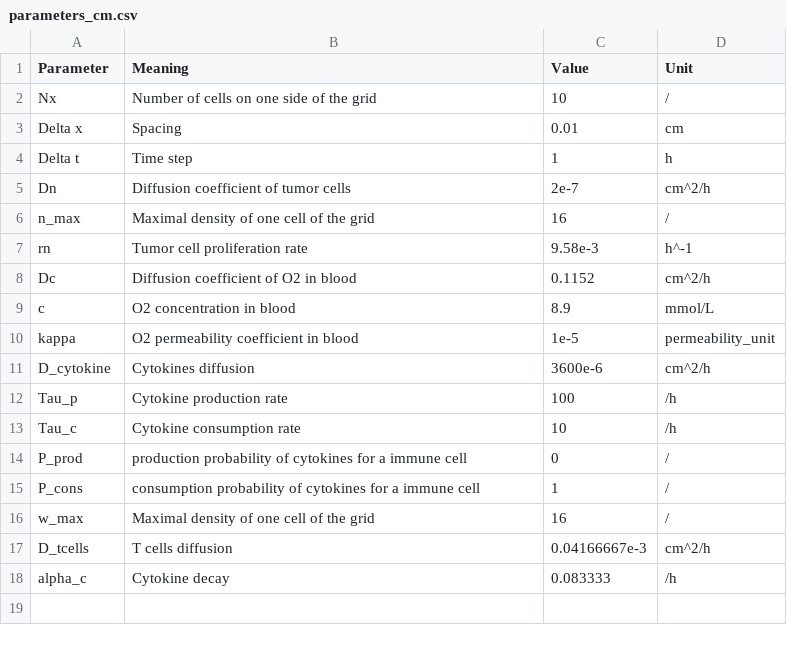
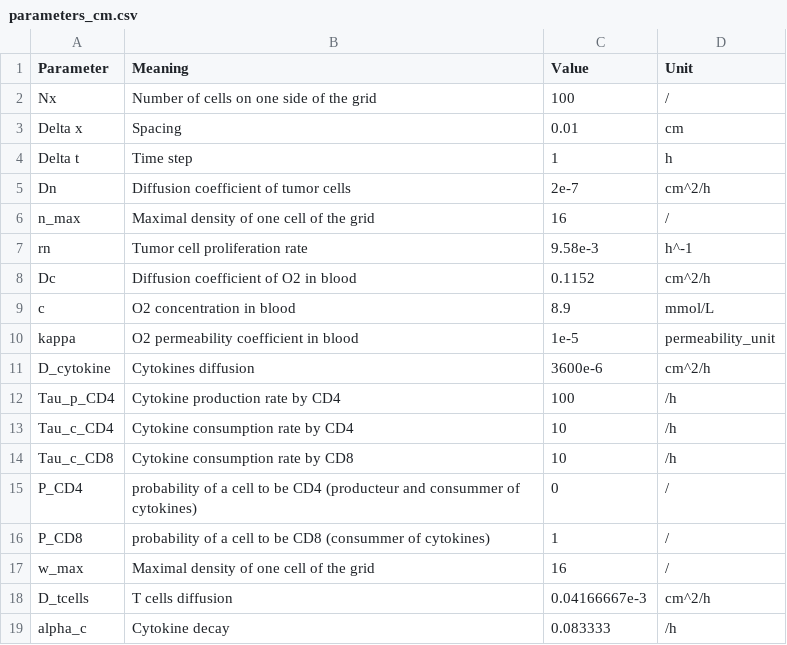
Before and after one commit to TooSRT/Simulation-tumeurs-cytokines, a CSV file: parameters/parameters_cm.csv, drawn as a sheet.

```diff
--- a/parameters/parameters_cm.csv
+++ b/parameters/parameters_cm.csv
@@ -1,3 +1,3 @@
 Parameter,Meaning,Value,Unit
-Nx,Number of cells on one side of the grid, 10,/
+Nx,Number of cells on one side of the grid, 100,/
 Delta x,Spacing,0.01,cm
@@ -11,6 +11,7 @@ kappa,O2 permeability coefficient in blood,1e-5, permeability_unit
 D_cytokine, Cytokines diffusion, 3600e-6,cm^2/h
-Tau_p, Cytokine production rate, 100, /h
-Tau_c, Cytokine consumption rate, 10, /h
-P_prod, production probability of cytokines for a immune cell, 0, /
-P_cons, consumption probability of cytokines for a immune cell, 1, /
+Tau_p_CD4, Cytokine production rate by CD4, 100, /h
+Tau_c_CD4, Cytokine consumption rate by CD4, 10, /h
+Tau_c_CD8, Cytokine consumption rate by CD8, 10, /h
+P_CD4, probability of a cell to be CD4 (producteur and consummer of cytokines), 0, /
+P_CD8, probability of a cell to be CD8 (consummer of cytokines), 1, /
 w_max, Maximal density of one cell of the grid, 16, /
```
Also changed, not shown: 4 other files.
